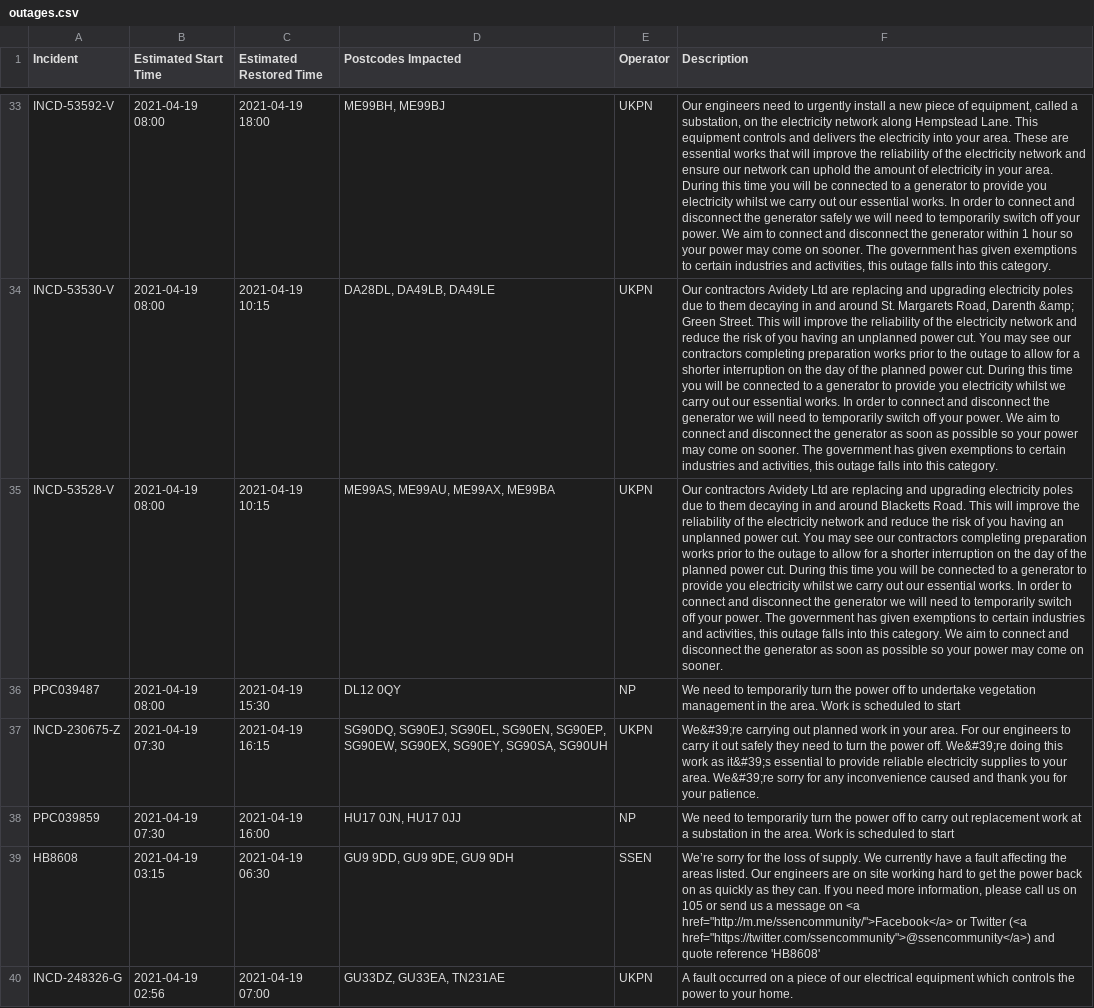
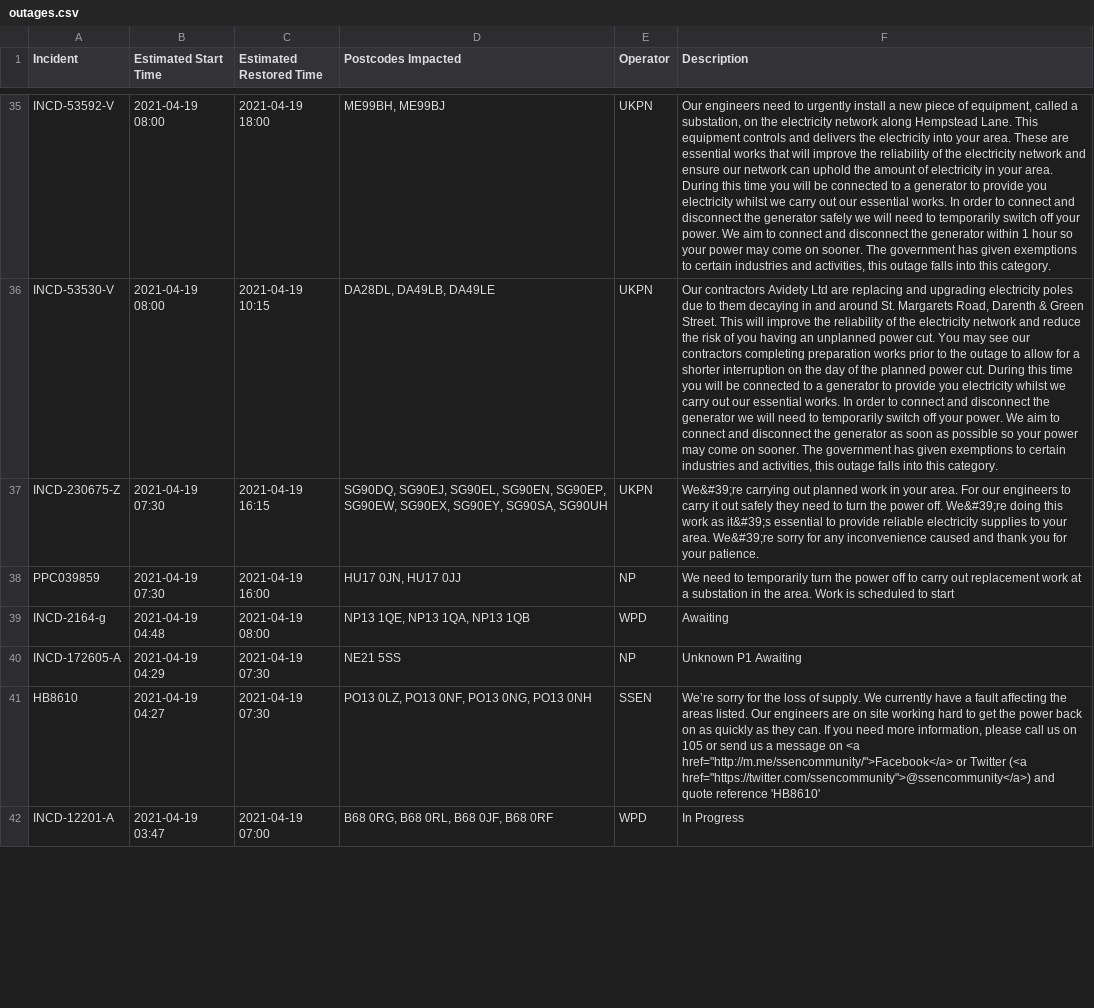
Before and after one commit to OSUKED/Outage-Watch, a CSV file: docs/data/outages.csv, drawn as a sheet; only a part is shown, gaps mark what is left out; removed rows and columns are numbered as before the commit, all else as after; the diff covers the shown part only; the diff names each change by its address in the sheet, - before the commit and + after, or states it on an @@ line.

```diff
--- a/docs/data/outages.csv
+++ b/docs/data/outages.csv
-F36 (Description): …Road, Darenth &amp; Green Street.…
+F36 (Description): …Road, Darenth & Green Street.…
@@ row 35 moved to row 34: INCD-53528-V @@
@@ row 36 moved to row 22: PPC039487 @@
+row 39: INCD-2164-g | 2021-04-19 04:48 | 2021-04-19 08:00 | NP13 1QE, NP13 1QA, NP13 1QB | WPD | Awaiting
+row 40: INCD-172605-A | 2021-04-19 04:29 | 2021-04-19 07:30 | NE21 5SS | NP | Unknown P1 Awaiting
-A41 (Incident): HB8608
+A41 (Incident): HB8610
-B41 (Estimated Start Time): 2021-04-19 03:15
+B41 (Estimated Start Time): 2021-04-19 04:27
-C41 (Estimated Restored Time): 2021-04-19 06:30
+C41 (Estimated Restored Time): 2021-04-19 07:30
-D41 (Postcodes Impacted): GU9 9DD, GU9 9DE, GU9 9DH
+D41 (Postcodes Impacted): PO13 0LZ, PO13 0NF, PO13 0NG, PO13 0NH
-F41 (Description): …quote reference 'HB8608'
+F41 (Description): …quote reference 'HB8610'
-row 40: INCD-248326-G | 2021-04-19 02:56 | 2021-04-19 07:00 | GU33DZ, GU33EA, TN231AE | UKPN | A fault occurred on a piece of our electrical equipment which controls the power to your home.
+row 42: INCD-12201-A | 2021-04-19 03:47 | 2021-04-19 07:00 | B68 0RG, B68 0RL, B68 0JF, B68 0RF | WPD | In Progress
```
Also changed, not shown: 1 added row, 2 removed rows, 14 moved rows and 7 edited cells elsewhere in this file, 8 other files.
